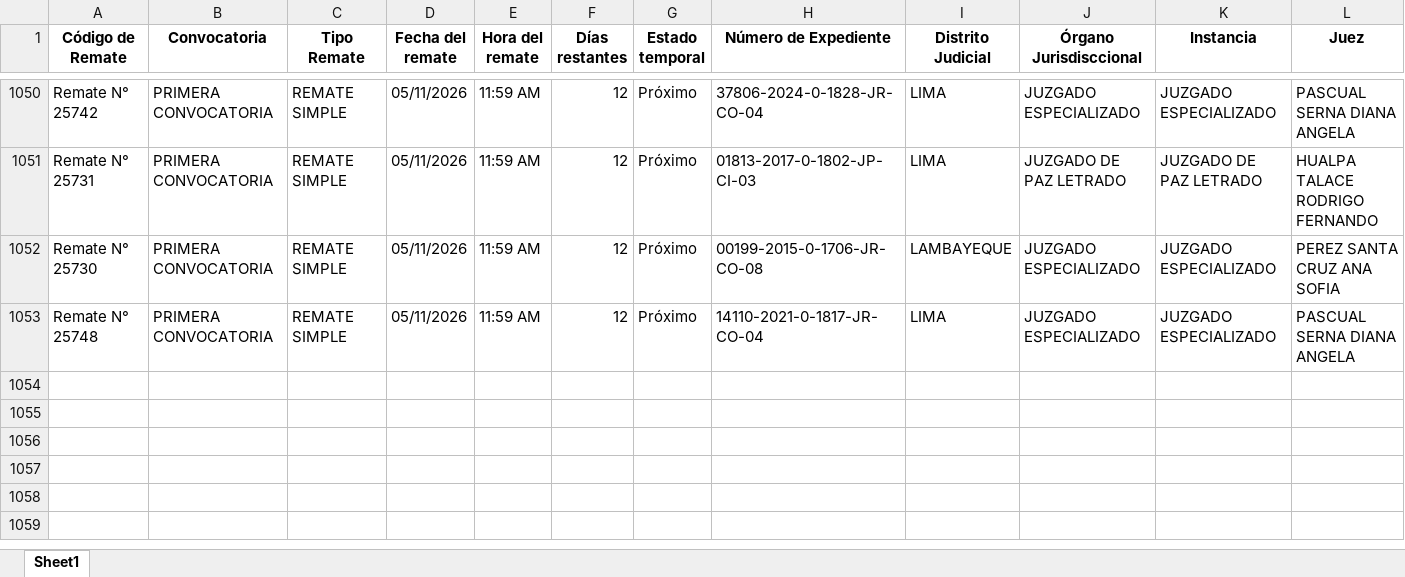
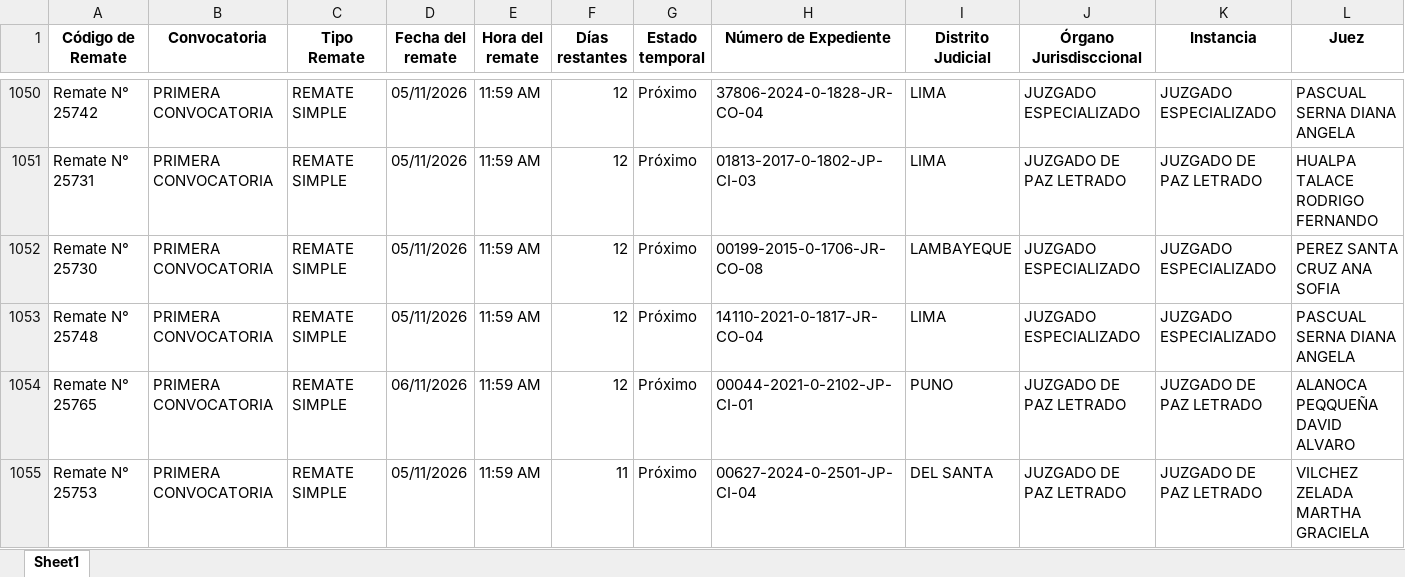
Before and after one commit to vitaliaventures/remaju-bloomberg, an Excel workbook: Bloomberg_Remates_ULTIMO.xlsx, sheet Sheet1, drawn as a sheet; only a part is shown, gaps mark what is left out; values as stored, in another font and other column widths than the file's, no borders; rows hold the shown columns only; the diff covers the shown part only; the diff names each change by its address in the sheet, - before the commit and + after, or states it on an @@ line.

```diff
--- a/Bloomberg_Remates_ULTIMO.xlsx (sheet Sheet1)
+++ b/Bloomberg_Remates_ULTIMO.xlsx (sheet Sheet1)
+row 1054: Remate N° 25765 | PRIMERA CONVOCATORIA | REMATE SIMPLE | 06/11/2026 | 11:59 AM | 12 | Próximo | 00044-2021-0-2102-JP-CI-01 | PUNO | JUZGADO DE PAZ LETRADO | JUZGADO DE PAZ LETRADO | ALANOCA PEQQUEÑA DAVID ALVARO
+row 1055: Remate N° 25753 | PRIMERA CONVOCATORIA | REMATE SIMPLE | 05/11/2026 | 11:59 AM | 11 | Próximo | 00627-2024-0-2501-JP-CI-04 | DEL SANTA | JUZGADO DE PAZ LETRADO | JUZGADO DE PAZ LETRADO | VILCHEZ ZELADA MARTHA GRACIELA
```
Also changed, not shown: 2 added rows and 17 edited cells elsewhere in this sheet, 2 other files.
